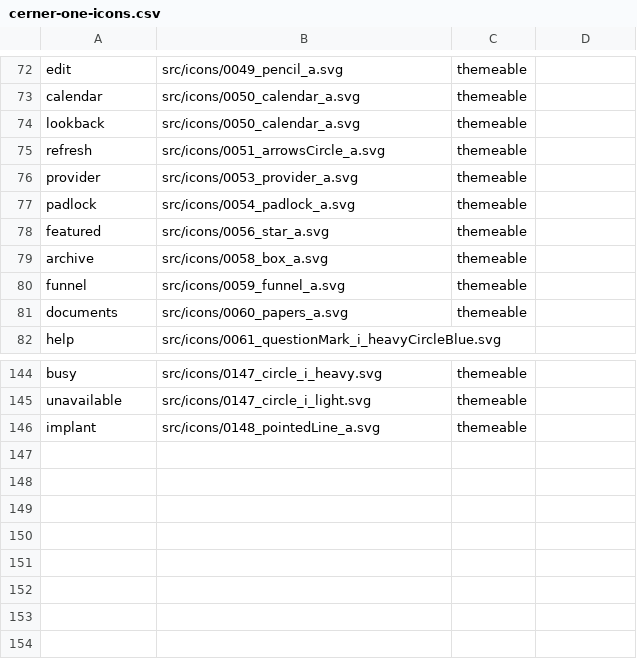
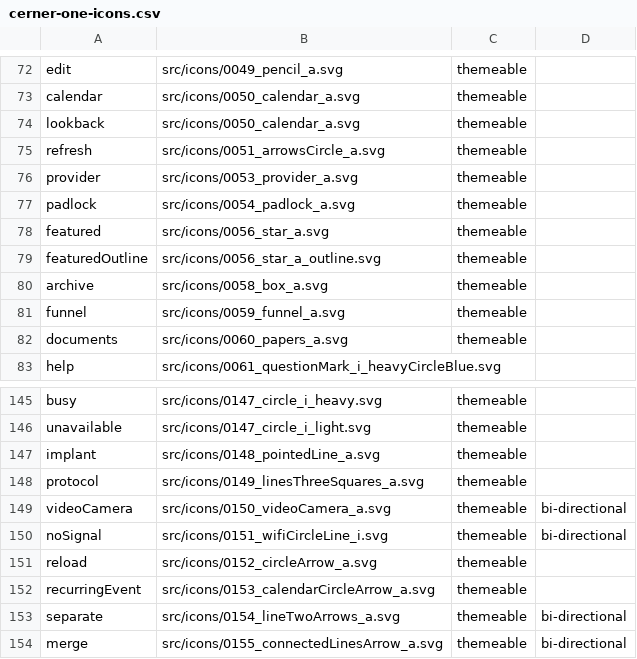
Before and after one commit to cerner/terra-core, a CSV file: packages/terra-icon/lib/cerner-one-icons.csv, drawn as a sheet; only a part is shown, gaps mark what is left out.

Commit message:
Consume one-cerner-style-icons v1.0.0 (#179)

```diff
--- a/packages/terra-icon/lib/cerner-one-icons.csv
+++ b/packages/terra-icon/lib/cerner-one-icons.csv
@@ -78,2 +78,3 @@ padlock,src/icons/0054_padlock_a.svg,themeable ,
 featured,src/icons/0056_star_a.svg,themeable ,
+featuredOutline,src/icons/0056_star_a_outline.svg,themeable ,
 archive,src/icons/0058_box_a.svg,themeable ,
@@ -146 +147,8 @@ unavailable,src/icons/0147_circle_i_light.svg,themeable ,
 implant,src/icons/0148_pointedLine_a.svg,themeable ,
+protocol,src/icons/0149_linesThreeSquares_a.svg,themeable ,
+videoCamera,src/icons/0150_videoCamera_a.svg,themeable ,bi-directional
+noSignal,src/icons/0151_wifiCircleLine_i.svg,themeable ,bi-directional
+reload,src/icons/0152_circleArrow_a.svg,themeable ,
+recurringEvent,src/icons/0153_calendarCircleArrow_a.svg,themeable ,
+separate,src/icons/0154_lineTwoArrows_a.svg,themeable ,bi-directional
+merge,src/icons/0155_connectedLinesArrow_a.svg,themeable ,bi-directional
```
Also changed, not shown: packages/terra-icon/src/cerner-one-icons.csv, 42 other files.
